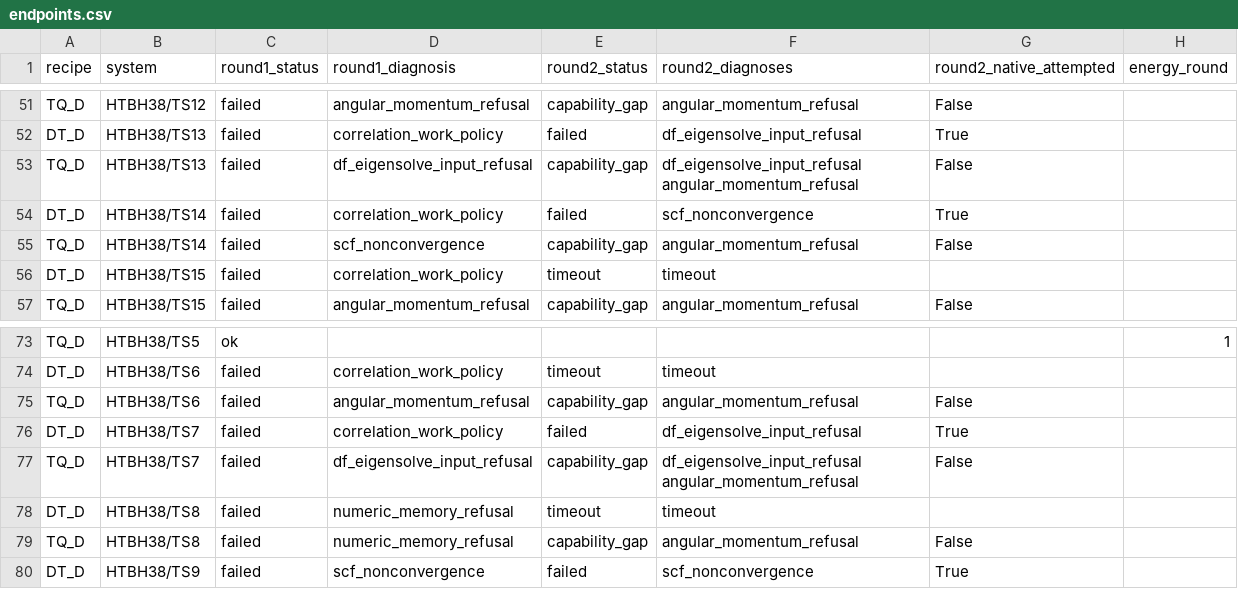
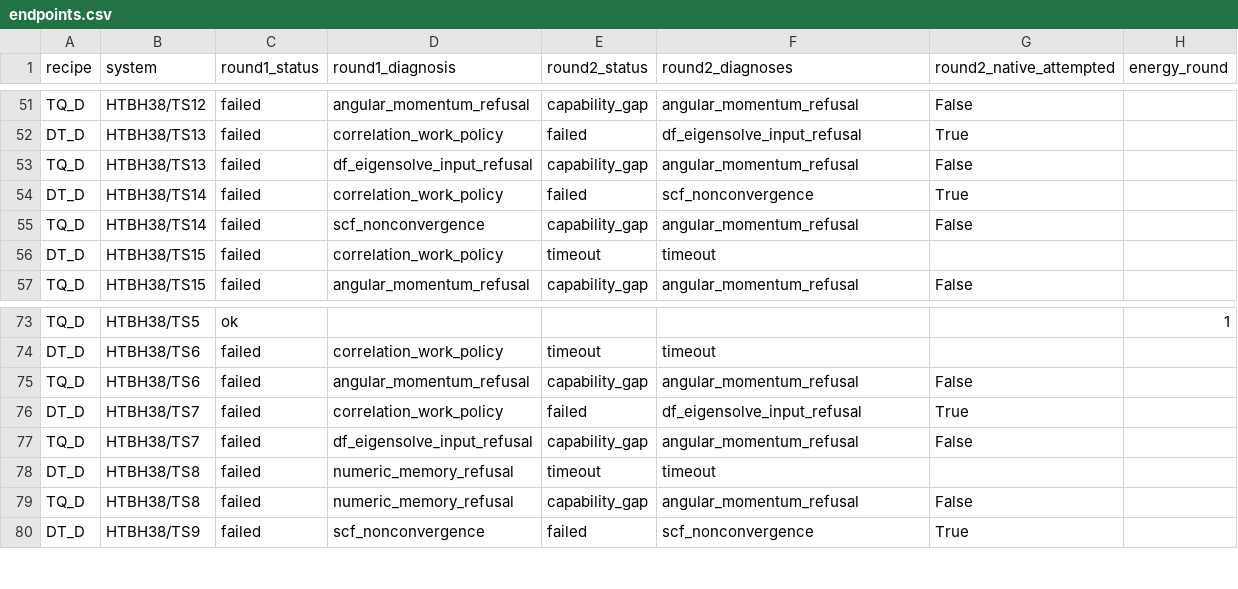
Before and after one commit to jinzhezenggroup/generativeqc, a CSV file: benchmarks/results/bh76-mp2-cbs-20261125/round2/endpoints.csv, drawn as a sheet; only a part is shown, gaps mark what is left out.

```diff
--- a/benchmarks/results/bh76-mp2-cbs-20261125/round2/endpoints.csv
+++ b/benchmarks/results/bh76-mp2-cbs-20261125/round2/endpoints.csv
@@ -52,3 +52,3 @@ TQ_D,HTBH38/TS12,failed,angular_momentum_refusal,capability_gap,angular_momentum
 DT_D,HTBH38/TS13,failed,correlation_work_policy,failed,df_eigensolve_input_refusal,True,
-TQ_D,HTBH38/TS13,failed,df_eigensolve_input_refusal,capability_gap,df_eigensolve_input_refusal angular_momentum_refusal,False,
+TQ_D,HTBH38/TS13,failed,df_eigensolve_input_refusal,capability_gap,angular_momentum_refusal,False,
 DT_D,HTBH38/TS14,failed,correlation_work_policy,failed,scf_nonconvergence,True,
@@ -76,3 +76,3 @@ TQ_D,HTBH38/TS6,failed,angular_momentum_refusal,capability_gap,angular_momentum_
 DT_D,HTBH38/TS7,failed,correlation_work_policy,failed,df_eigensolve_input_refusal,True,
-TQ_D,HTBH38/TS7,failed,df_eigensolve_input_refusal,capability_gap,df_eigensolve_input_refusal angular_momentum_refusal,False,
+TQ_D,HTBH38/TS7,failed,df_eigensolve_input_refusal,capability_gap,angular_momentum_refusal,False,
 DT_D,HTBH38/TS8,failed,numeric_memory_refusal,timeout,timeout,,
```
Also changed, not shown: benchmarks/results/bh76-mp2-cbs-20261125/round2/barriers.csv, 9 other files.
